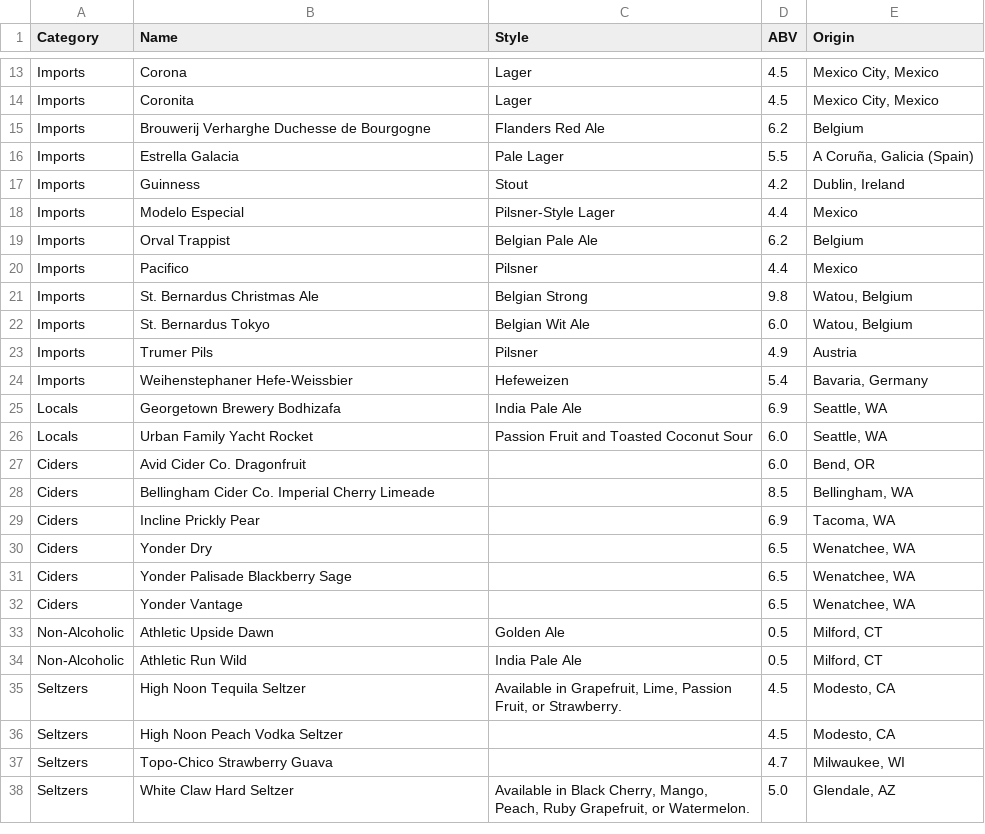
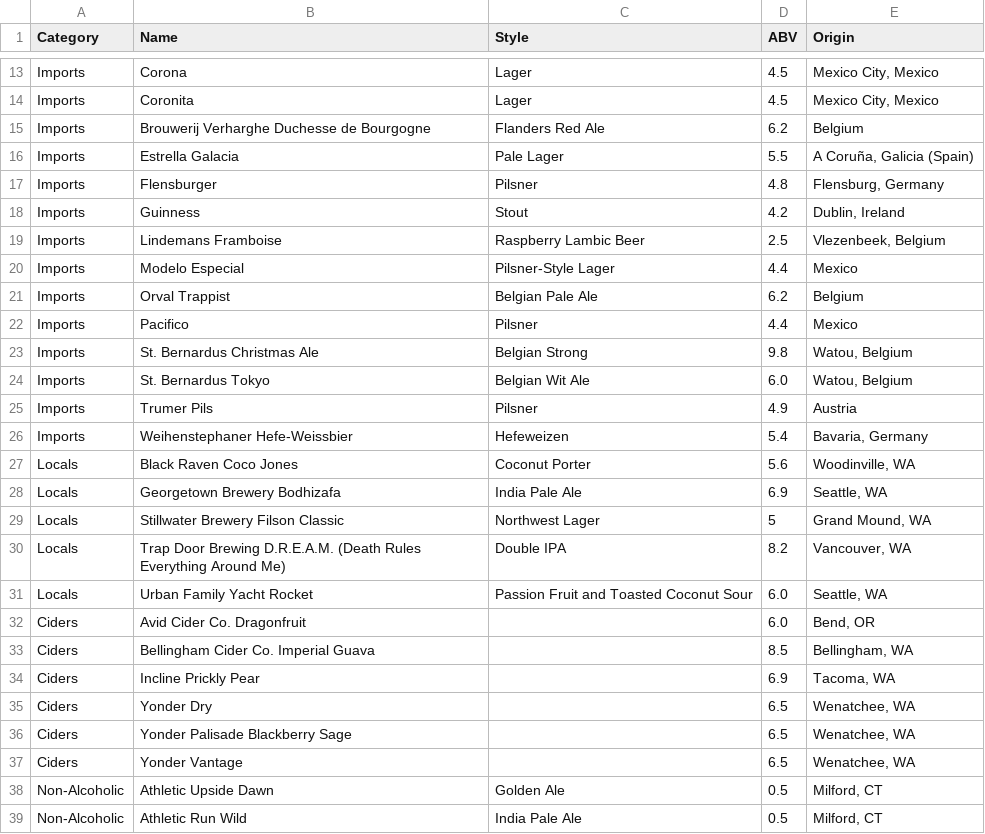
Before and after one commit to kjiwa/belltownpizza, a CSV file: _data/beer.csv, drawn as a sheet; only a part is shown, gaps mark what is left out; the shorter side is filled out with more unchanged rows.

Commit message:
Update beer, cocktails, and wine lists.

```diff
--- a/_data/beer.csv
+++ b/_data/beer.csv
@@ -16,3 +16,5 @@ Imports,Brouwerij Verharghe Duchesse de Bourgogne,Flanders Red Ale,6.2,"Belgium"
 Imports,Estrella Galacia,Pale Lager,5.5,"A Coruña, Galicia (Spain)"
+Imports,Flensburger,Pilsner,4.8,"Flensburg, Germany"
 Imports,Guinness,Stout,4.2,"Dublin, Ireland"
+Imports,Lindemans Framboise,Raspberry Lambic Beer,2.5,"Vlezenbeek, Belgium"
 Imports,Modelo Especial,Pilsner-Style Lager,4.4,"Mexico"
@@ -24,6 +26,9 @@ Imports,Trumer Pils,Pilsner,4.9,"Austria"
 Imports,Weihenstephaner Hefe-Weissbier,Hefeweizen,5.4,"Bavaria, Germany"
+Locals,Black Raven Coco Jones,Coconut Porter,5.6,"Woodinville, WA"
 Locals,Georgetown Brewery Bodhizafa,India Pale Ale,6.9,"Seattle, WA"
+Locals,Stillwater Brewery Filson Classic,Northwest Lager,5,"Grand Mound, WA"
+Locals,Trap Door Brewing D.R.E.A.M. (Death Rules Everything Around Me),Double IPA,8.2,"Vancouver, WA"
 Locals,Urban Family Yacht Rocket,Passion Fruit and Toasted Coconut Sour,6.0,"Seattle, WA"
 Ciders,Avid Cider Co. Dragonfruit,,6.0,"Bend, OR"
-Ciders,Bellingham Cider Co. Imperial Cherry Limeade,,8.5,"Bellingham, WA"
+Ciders,Bellingham Cider Co. Imperial Guava,,8.5,"Bellingham, WA"
 Ciders,Incline Prickly Pear,,6.9,"Tacoma, WA"
```
Also changed, not shown: _data/cocktails.csv, _data/wine.csv, 2 other files.
